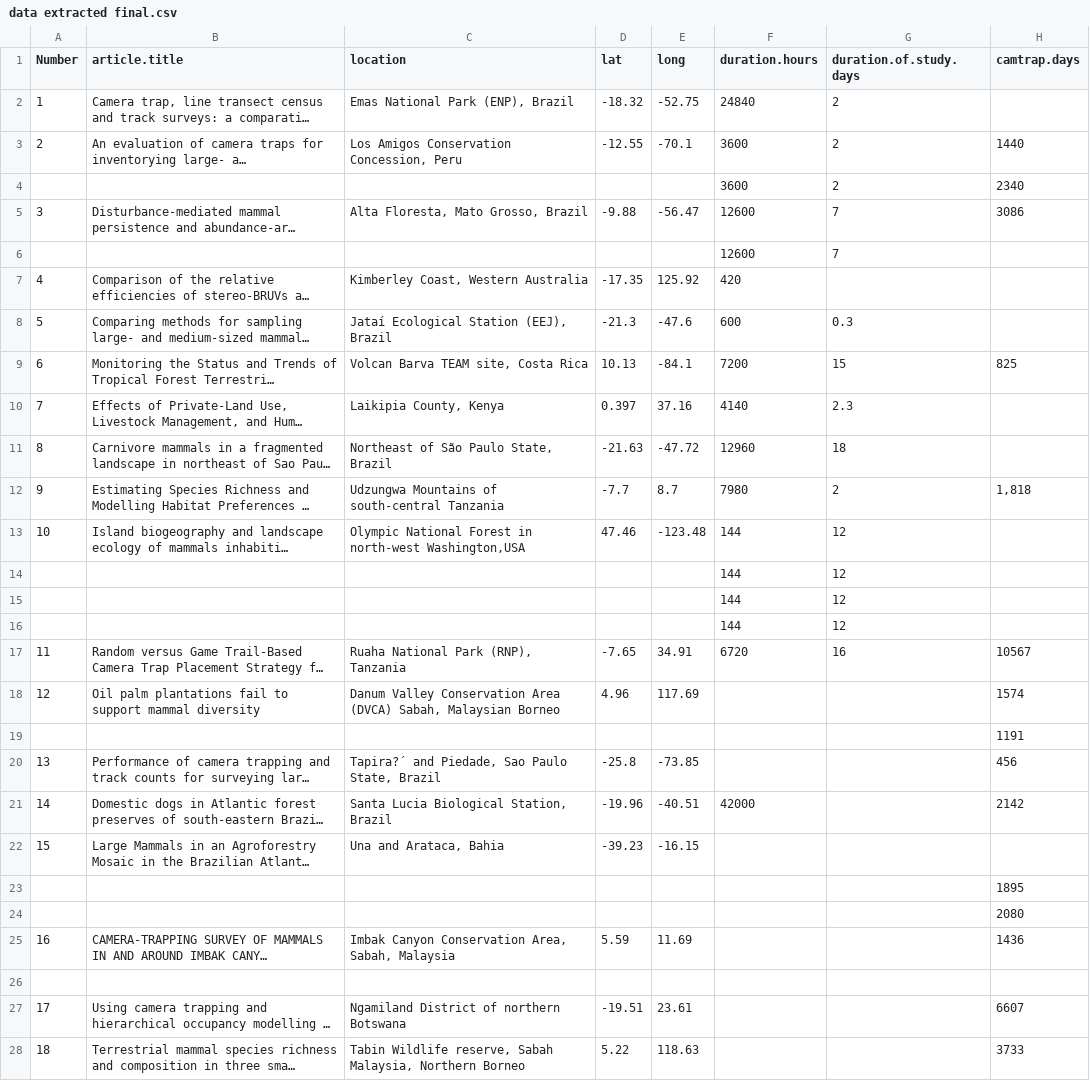
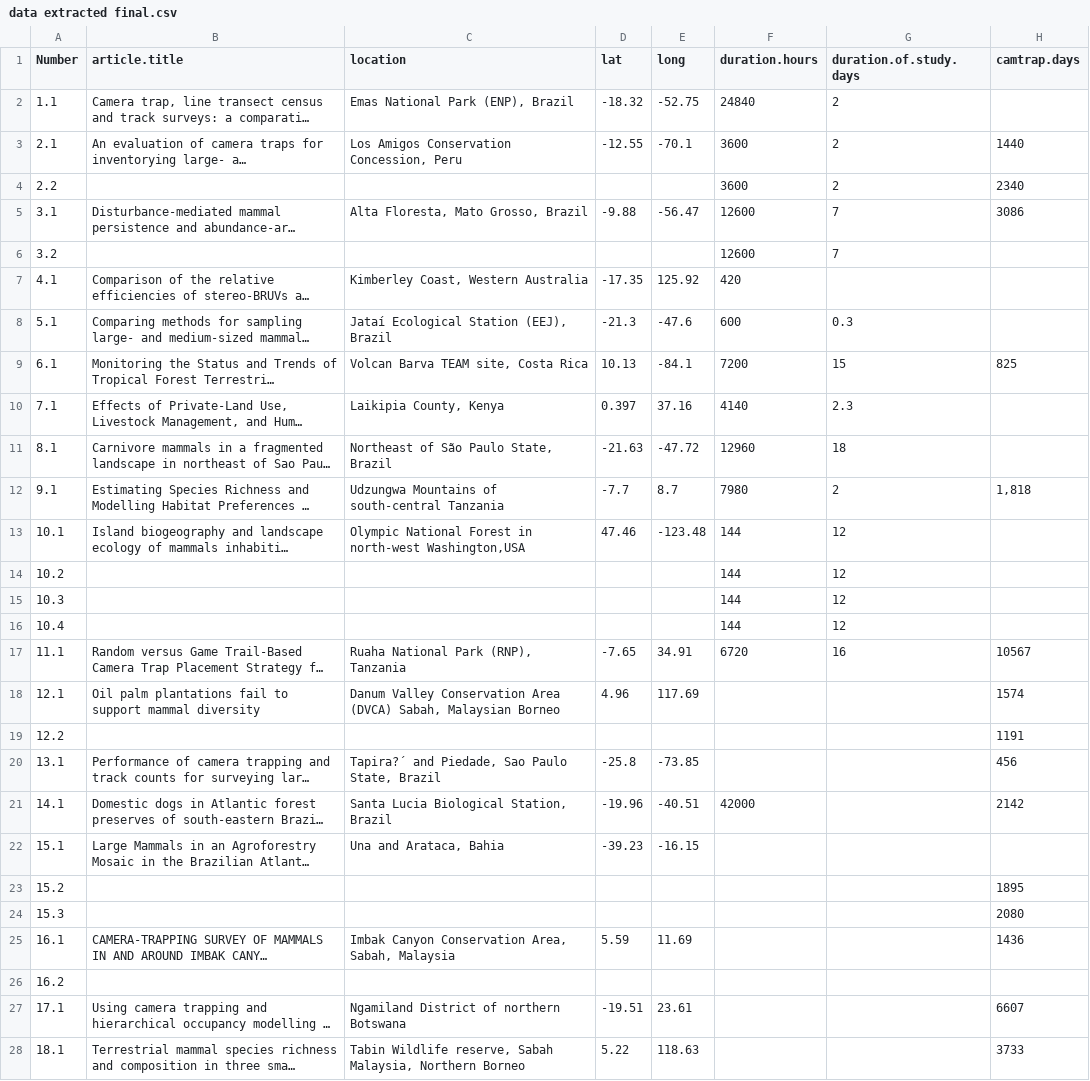
Before and after one commit to nargolg1/Animal-Behaviour-and-Climate-project, a CSV file: CH1/META/data extracted final.csv, drawn as a sheet; only a part is shown; long unchanged cells end in …; the diff covers the shown part only; the diff names each change by its address in the sheet, - before the commit and + after, or states it on an @@ line.

```diff
--- a/CH1/META/data extracted final.csv
+++ b/CH1/META/data extracted final.csv
-A2 (Number): 1
+A2 (Number): 1.1
-A3 (Number): 2
+A3 (Number): 2.1
-A4 (Number): (empty)
+A4 (Number): 2.2
-A5 (Number): 3
+A5 (Number): 3.1
-A6 (Number): (empty)
+A6 (Number): 3.2
-A7 (Number): 4
+A7 (Number): 4.1
-A8 (Number): 5
+A8 (Number): 5.1
-A9 (Number): 6
+A9 (Number): 6.1
-A10 (Number): 7
+A10 (Number): 7.1
-A11 (Number): 8
+A11 (Number): 8.1
-A12 (Number): 9
+A12 (Number): 9.1
-A13 (Number): 10
+A13 (Number): 10.1
-A14 (Number): (empty)
+A14 (Number): 10.2
-A15 (Number): (empty)
+A15 (Number): 10.3
-A16 (Number): (empty)
+A16 (Number): 10.4
-A17 (Number): 11
+A17 (Number): 11.1
-A18 (Number): 12
+A18 (Number): 12.1
-A19 (Number): (empty)
+A19 (Number): 12.2
-A20 (Number): 13
+A20 (Number): 13.1
-A21 (Number): 14
+A21 (Number): 14.1
-A22 (Number): 15
+A22 (Number): 15.1
-A23 (Number): (empty)
+A23 (Number): 15.2
-A24 (Number): (empty)
+A24 (Number): 15.3
-A25 (Number): 16
+A25 (Number): 16.1
-A26 (Number): (empty)
+A26 (Number): 16.2
-A27 (Number): 17
+A27 (Number): 17.1
-A28 (Number): 18
+A28 (Number): 18.1
```
Also changed, not shown: 147 edited cells elsewhere in this file, 1 other file.
